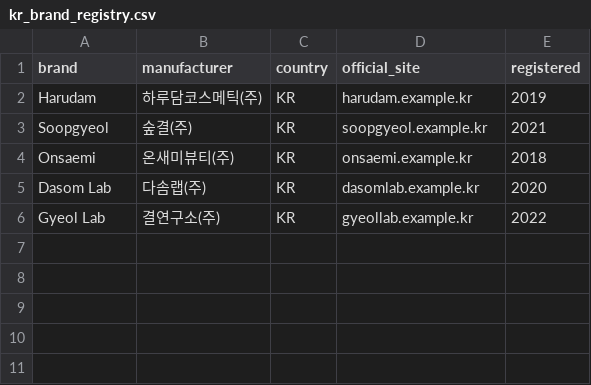
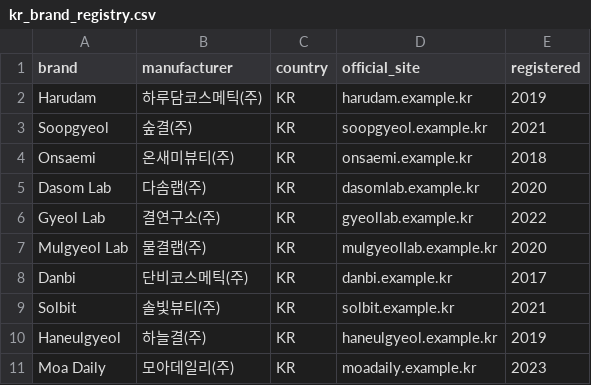
Before and after one commit to Team-FlyGate/K-BeautyGate, a CSV file: hackathon/input/beauty/brands/kr_brand_registry.csv, drawn as a sheet; the diff names each change by its address in the sheet, - before the commit and + after, or states it on an @@ line.

Commit message:
Expand synthetic beauty catalogue to 20 products and 8 stores with KCIA-checked ingredient names
Recommendations repeated the same few products because only 8 synthetic items
existed and filters left two or three. Adds 12 fictional products across
dryness, redness, pores, dullness, sun and lip, some deliberately containing
fragrance or denatured alcohol so avoided-ingredient filters actually split
results. Adds Olive Young and Daiso store entries marked as demo assumptions
(hours, stock and tax-free are not real), five registry brands, and an
ingredient glossary whose Korean names were matched against the KCIA standard
name list dated 2026-09-30 (34 of 35; 'pigment' is not a standard name).
Product names avoid resembling real items. tests/test_product_data.py checks
cross-file consistency and that different profiles get different picks.

```diff
--- a/hackathon/input/beauty/brands/kr_brand_registry.csv
+++ b/hackathon/input/beauty/brands/kr_brand_registry.csv
+row 7: Mulgyeol Lab | 물결랩(주) | KR | mulgyeollab.example.kr | 2020
+row 8: Danbi | 단비코스메틱(주) | KR | danbi.example.kr | 2017
+row 9: Solbit | 솔빛뷰티(주) | KR | solbit.example.kr | 2021
+row 10: Haneulgyeol | 하늘결(주) | KR | haneulgyeol.example.kr | 2019
+row 11: Moa Daily | 모아데일리(주) | KR | moadaily.example.kr | 2023
```
Also changed, not shown: 4 other files.
